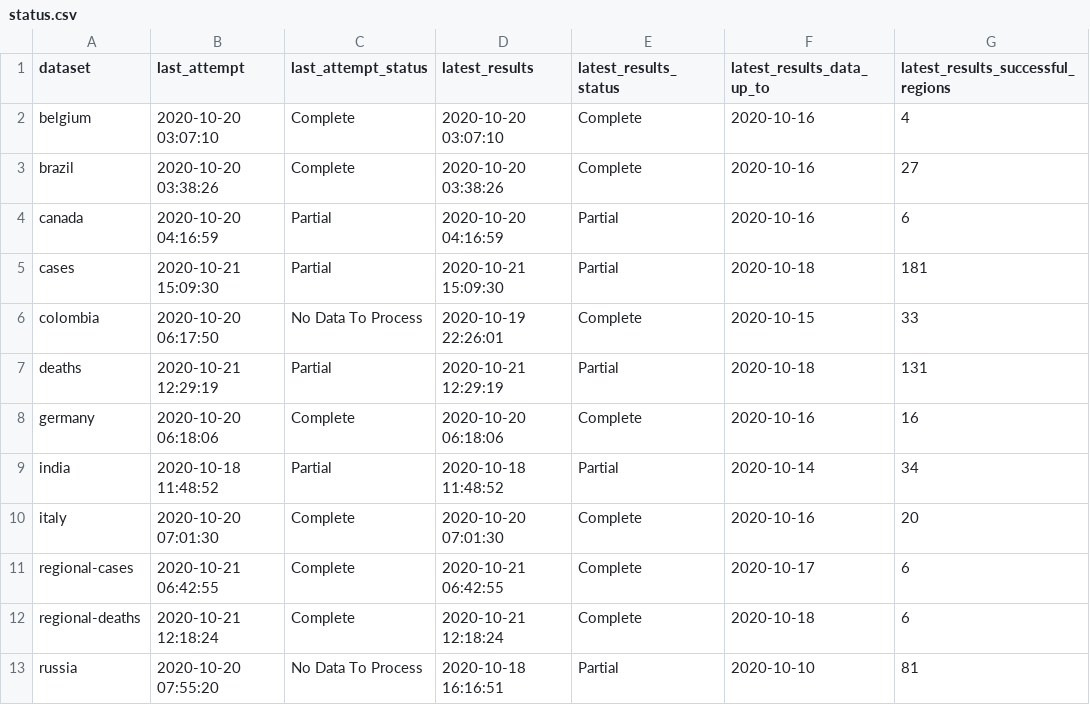
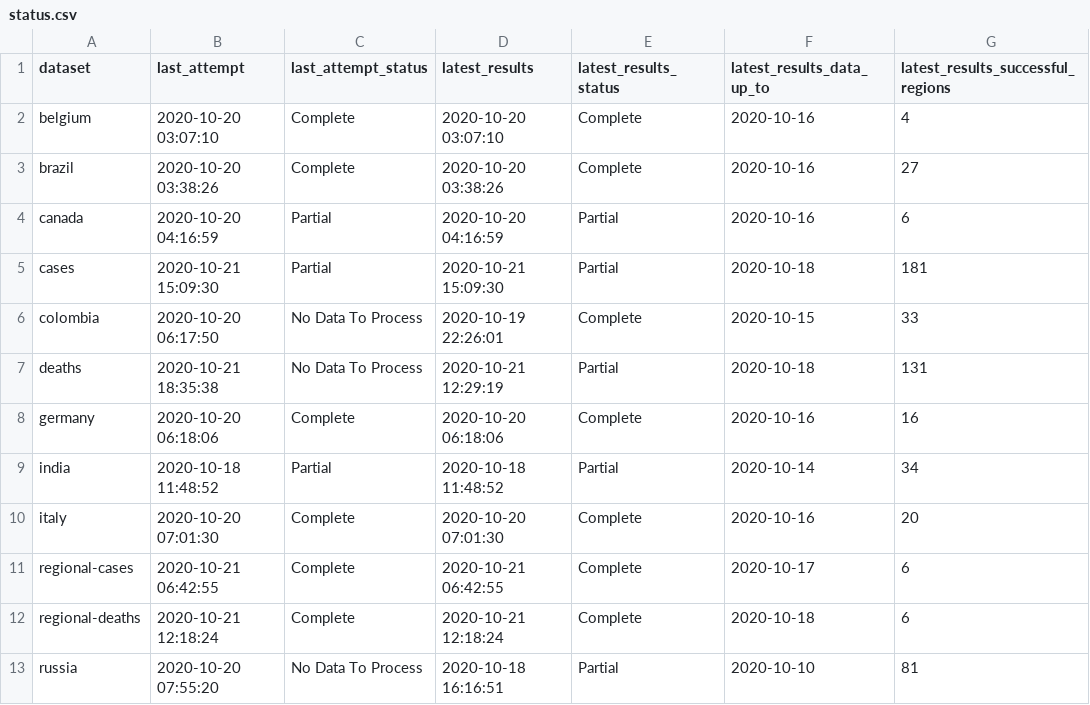
Before and after one commit to edugonzaloalmorox/covid-rt-estimates, a CSV file: status.csv, drawn as a sheet; only a part is shown; the diff names each change by its address in the sheet, - before the commit and + after, or states it on an @@ line.

Commit message:
automated update of deaths

```diff
--- a/status.csv
+++ b/status.csv
-B7 (last_attempt): 2020-10-21 12:29:19
+B7 (last_attempt): 2020-10-21 18:35:38
-C7 (last_attempt_status): Partial
+C7 (last_attempt_status): No Data To Process
```
